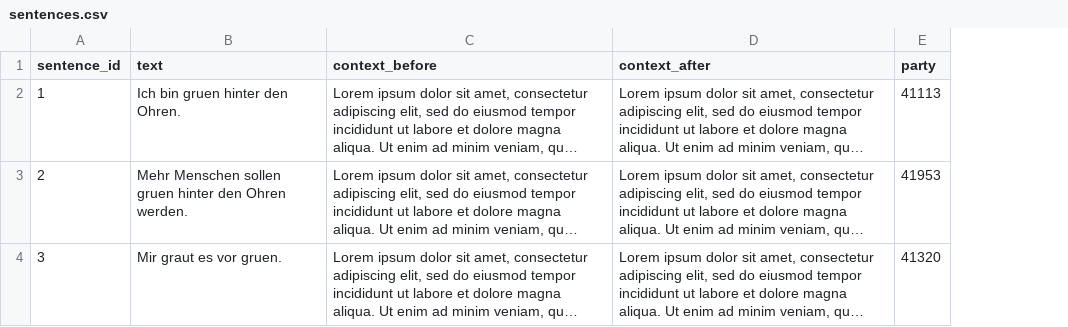
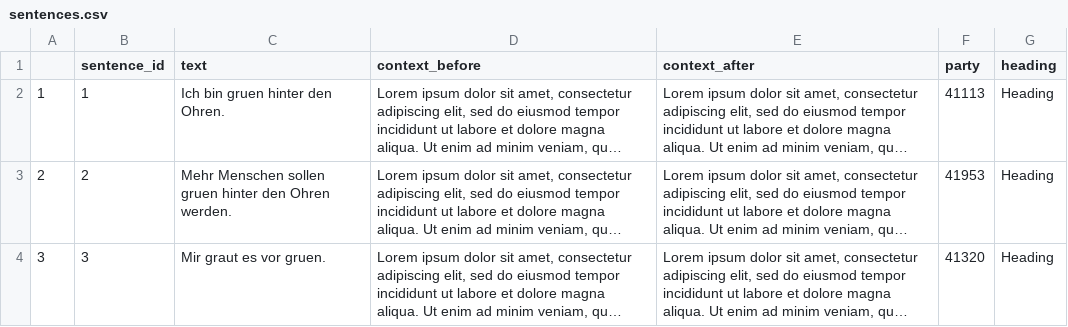
Before and after one commit to ManifestoProject/wahlprogrammquiz, a CSV file: wahlprogrammquiz/sentences.csv, drawn as a sheet; long unchanged cells end in …; the diff names each change by its address in the sheet, - before the commit and + after, or states it on an @@ line.

Commit message:
Added context and heading info in answer

```diff
--- a/wahlprogrammquiz/sentences.csv
+++ b/wahlprogrammquiz/sentences.csv
+column A, rows 2-4: 1 | 2 | 3
+column G (heading), rows 2-4: all Heading
```
Also changed, not shown: 3 other files.
